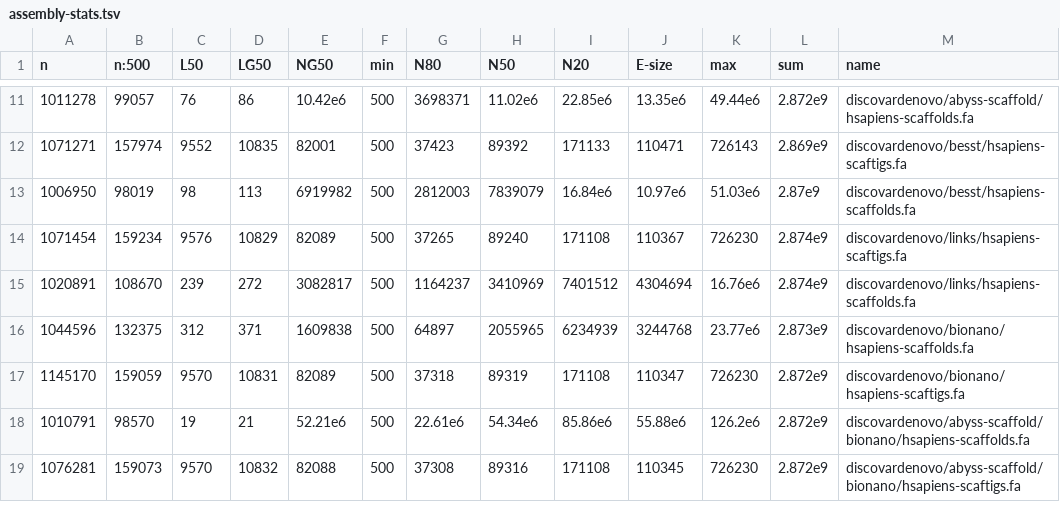
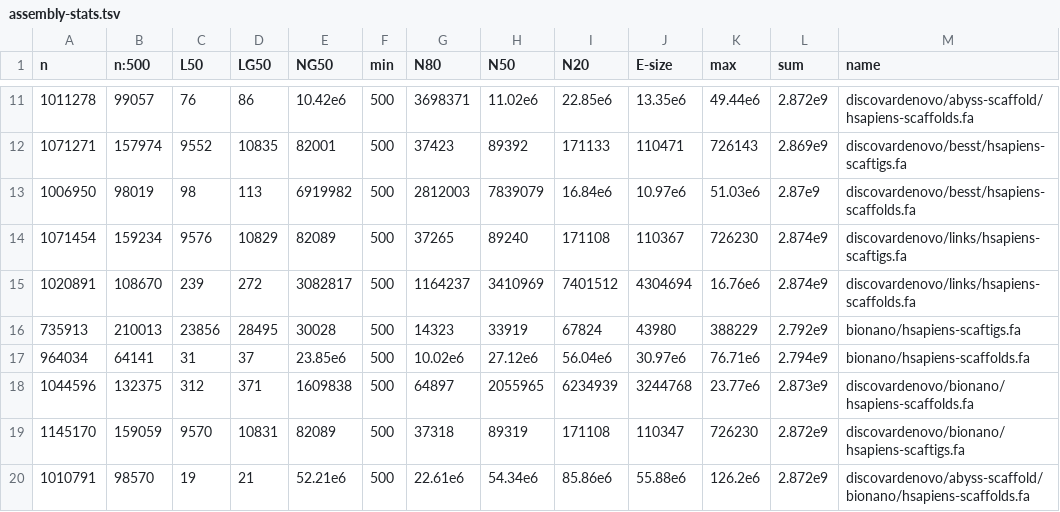
Before and after one commit to bcgsc/abyss-2.0-giab, a TSV file: assembly-stats.tsv, drawn as a sheet; only a part is shown, gaps mark what is left out; the shorter side is filled out with more unchanged rows.

Commit message:
Regenerate assembly-stats.tsv samtobreak.tsv
Add ABySS + BioNano

```diff
--- a/assembly-stats.tsv
+++ b/assembly-stats.tsv
@@ -15,2 +15,4 @@ n	n:500	L50	LG50	NG50	min	N80	N50	N20	E-size	max	sum	name
 1020891	108670	239	272	3082817	500	1164237	3410969	7401512	4304694	16.76e6	2.874e9	discovardenovo/links/hsapiens-scaffolds.fa
+735913	210013	23856	28495	30028	500	14323	33919	67824	43980	388229	2.792e9	bionano/hsapiens-scaftigs.fa
+964034	64141	31	37	23.85e6	500	10.02e6	27.12e6	56.04e6	30.97e6	76.71e6	2.794e9	bionano/hsapiens-scaffolds.fa
 1044596	132375	312	371	1609838	500	64897	2055965	6234939	3244768	23.77e6	2.873e9	discovardenovo/bionano/hsapiens-scaffolds.fa
```
Also changed, not shown: samtobreak.tsv.
